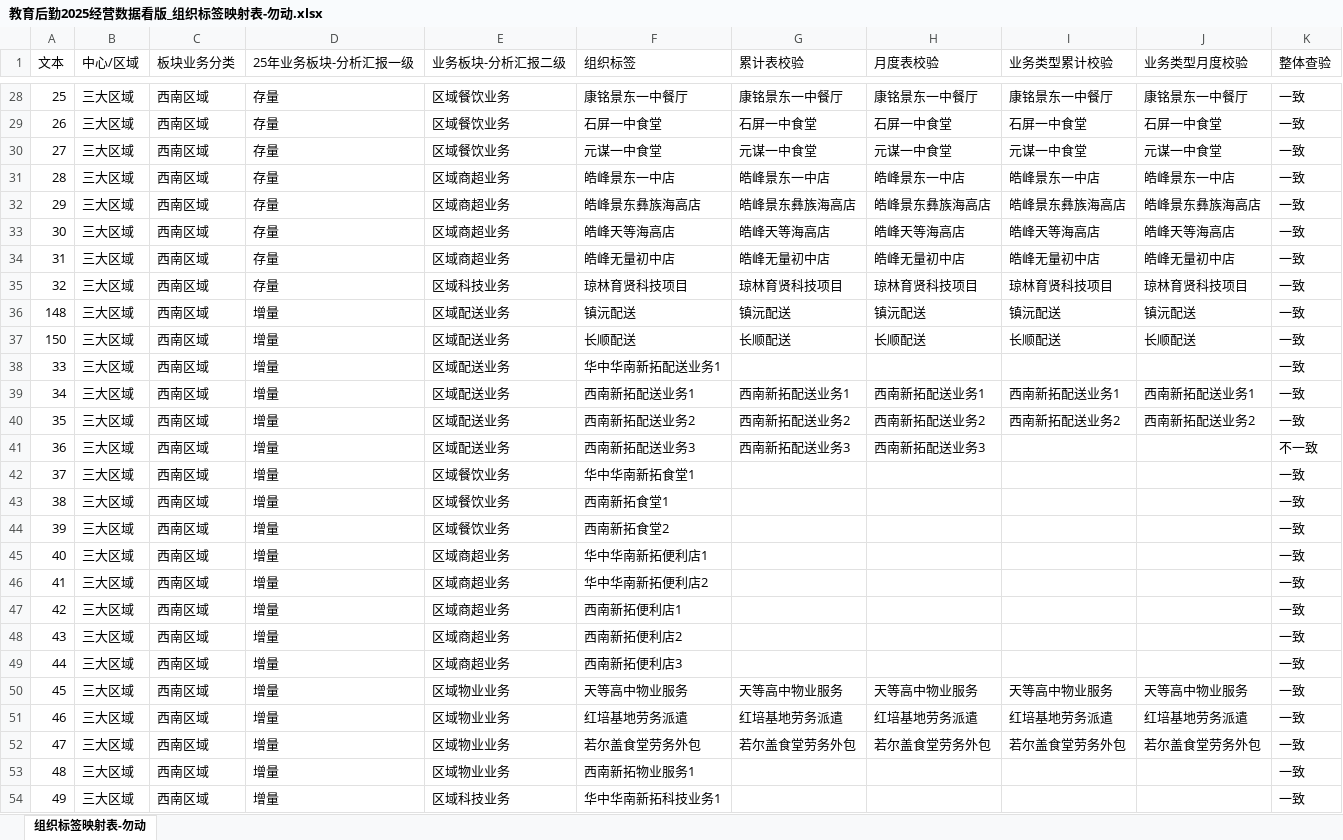
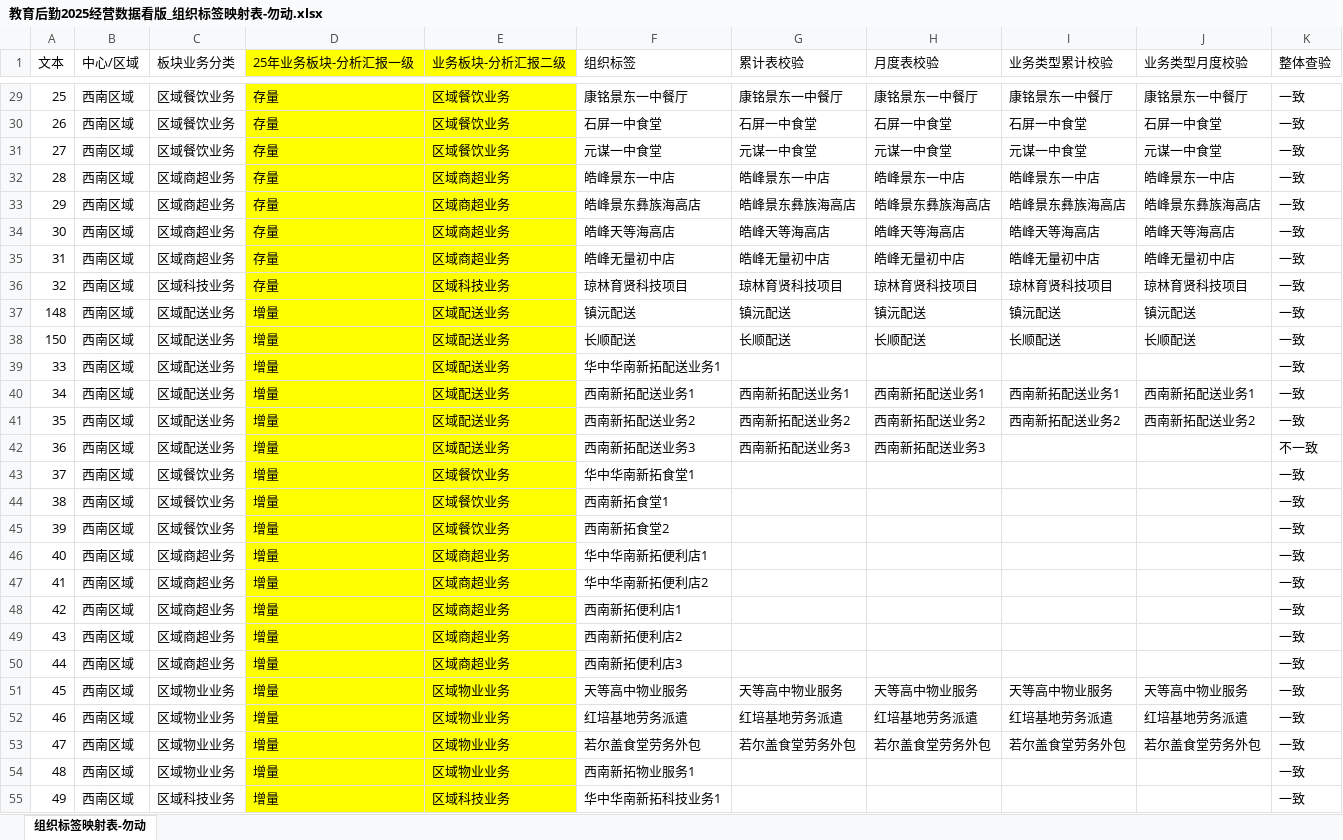
Before and after one commit to zhangks93/ZhiHuiCanMou, an Excel workbook: docs/data/教育后勤2025经营数据看版_组织标签映射表-勿动.xlsx, sheet 组织标签映射表-勿动, drawn as a sheet; only a part is shown, gaps mark what is left out; values as stored, in another font and other column widths than the file's, no borders; addresses are those after the commit; the diff covers the shown part only; the diff names each change by its address in the sheet, - before the commit and + after, or states it on an @@ line.

```diff
--- a/docs/data/教育后勤2025经营数据看版_组织标签映射表-勿动.xlsx (sheet 组织标签映射表-勿动)
+++ b/docs/data/教育后勤2025经营数据看版_组织标签映射表-勿动.xlsx (sheet 组织标签映射表-勿动)
-D1:E1 fill: none
+D1:E1 fill: #FFFF00
-B29:B55 (中心/区域): 三大区域
+B29:B55 (中心/区域): 西南区域
-C29:C31 (板块业务分类): 西南区域
+C29:C31 (板块业务分类): 区域餐饮业务
-D29:E55 fill: none
+D29:E55 fill: #FFFF00
-C32:C35 (板块业务分类): 西南区域
+C32:C35 (板块业务分类): 区域商超业务
-C36 (板块业务分类): 西南区域
+C36 (板块业务分类): 区域科技业务
-C37:C42 (板块业务分类): 西南区域
+C37:C42 (板块业务分类): 区域配送业务
-C43:C45 (板块业务分类): 西南区域
+C43:C45 (板块业务分类): 区域餐饮业务
-C46:C50 (板块业务分类): 西南区域
+C46:C50 (板块业务分类): 区域商超业务
-C51:C54 (板块业务分类): 西南区域
+C51:C54 (板块业务分类): 区域物业业务
-C55 (板块业务分类): 西南区域
+C55 (板块业务分类): 区域科技业务
```
Also changed, not shown: 1 added row, 193 edited cells and cell formats elsewhere in this sheet, 20 other files.
